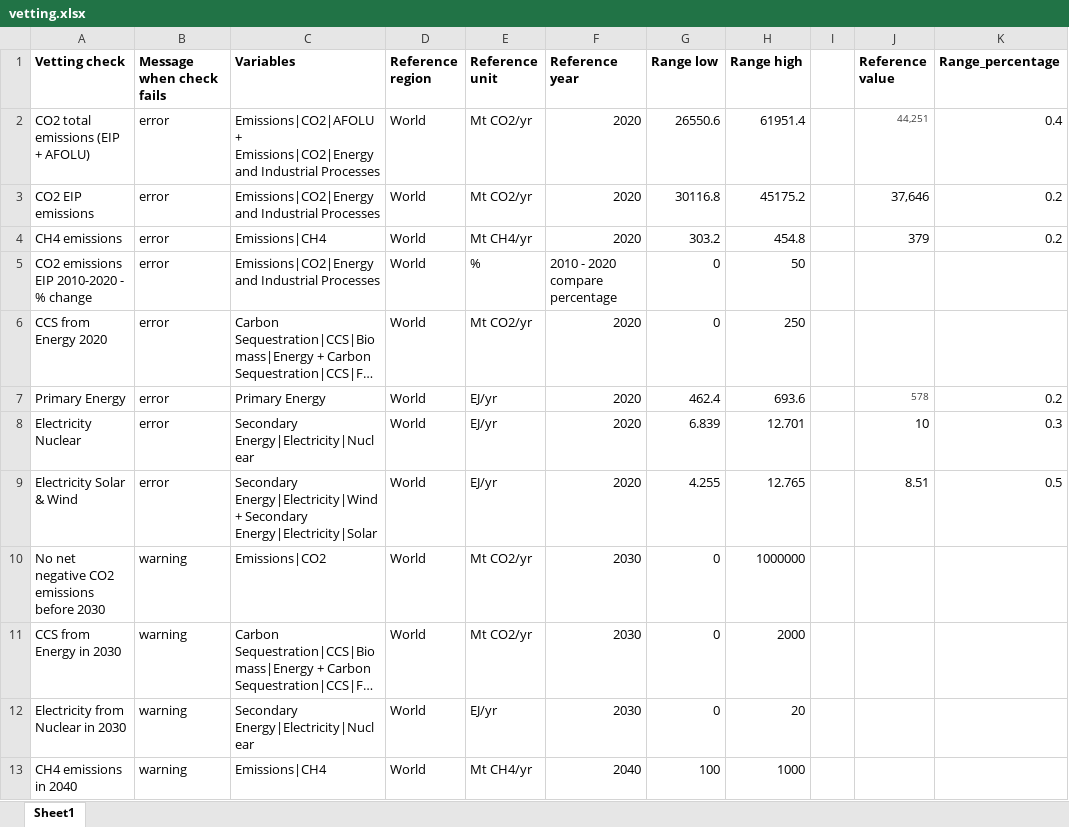
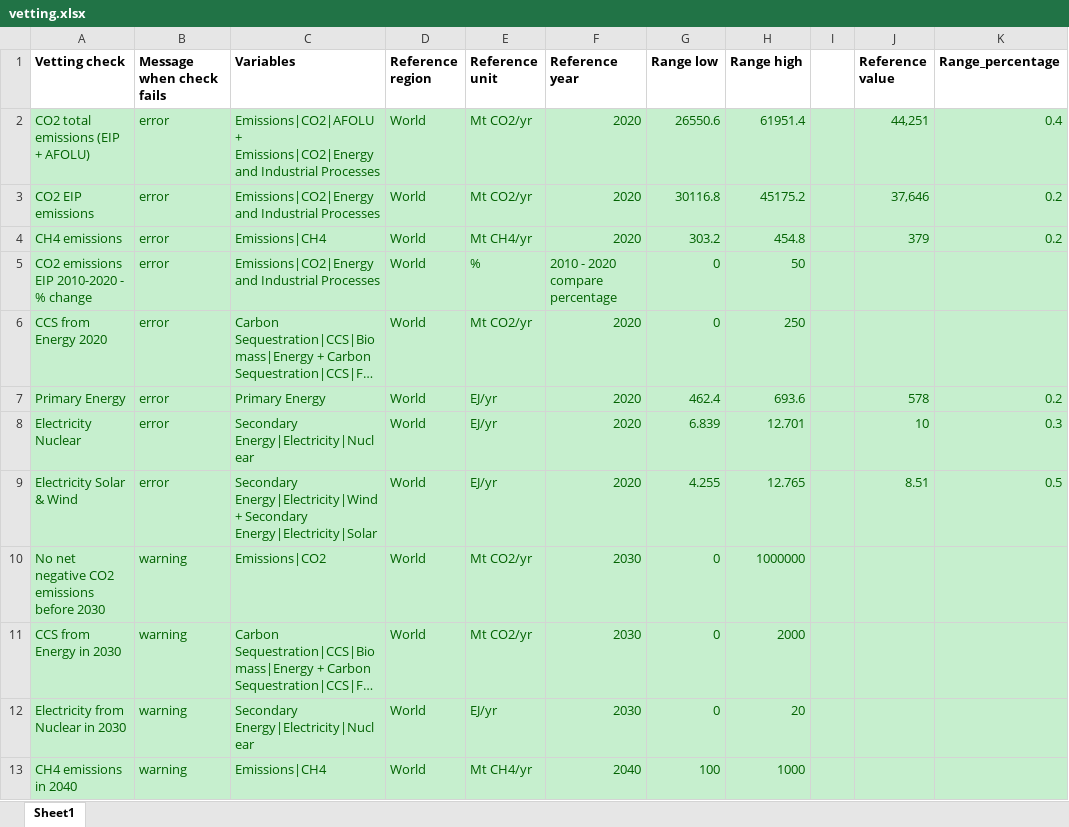
Before and after one commit to ciceroOslo/iamcompact-validation-ui, an Excel workbook: vetting.xlsx, sheet Sheet1, drawn as a sheet; long unchanged cells end in …; values as stored, in another font and other column widths than the file's, no borders; conditional formats not drawn; the diff names each change by its address in the sheet, - before the commit and + after, or states it on an @@ line.

Commit message:
vettings done

```diff
--- a/vetting.xlsx (sheet Sheet1)
+++ b/vetting.xlsx (sheet Sheet1)
-A2:K13 fill: none
+A2:K13 fill: #C6EFCE
-A2:H13 text colour: black
+A2:H13 text colour: #006100
-J2 text colour: #3F3F3F
+J2 text colour: #006100, text size: larger
-K2 text colour: black
+K2 text colour: #006100
-J3:K4 text colour: black
+J3:K4 text colour: #006100
-J7 text colour: #3F3F3F
+J7 text colour: #006100, text size: larger
-K7 text colour: black
+K7 text colour: #006100
-J8:K9 text colour: black
+J8:K9 text colour: #006100
```
Also changed, not shown: test_data_small.xlsx, validation.xlsx, 2 other files.
